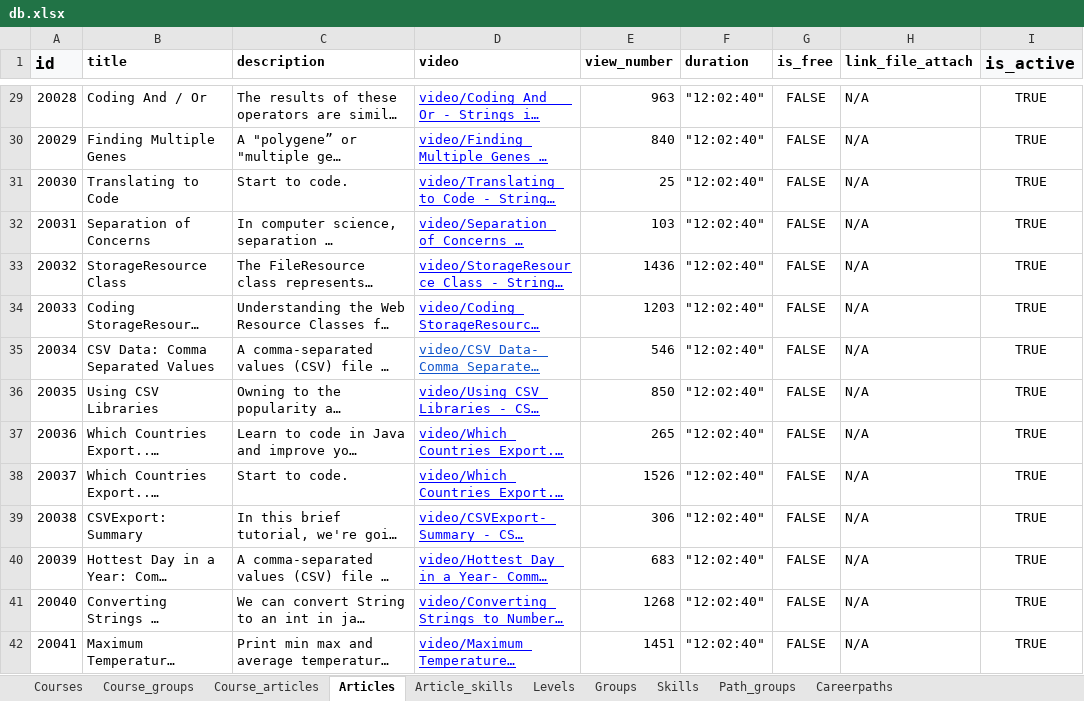
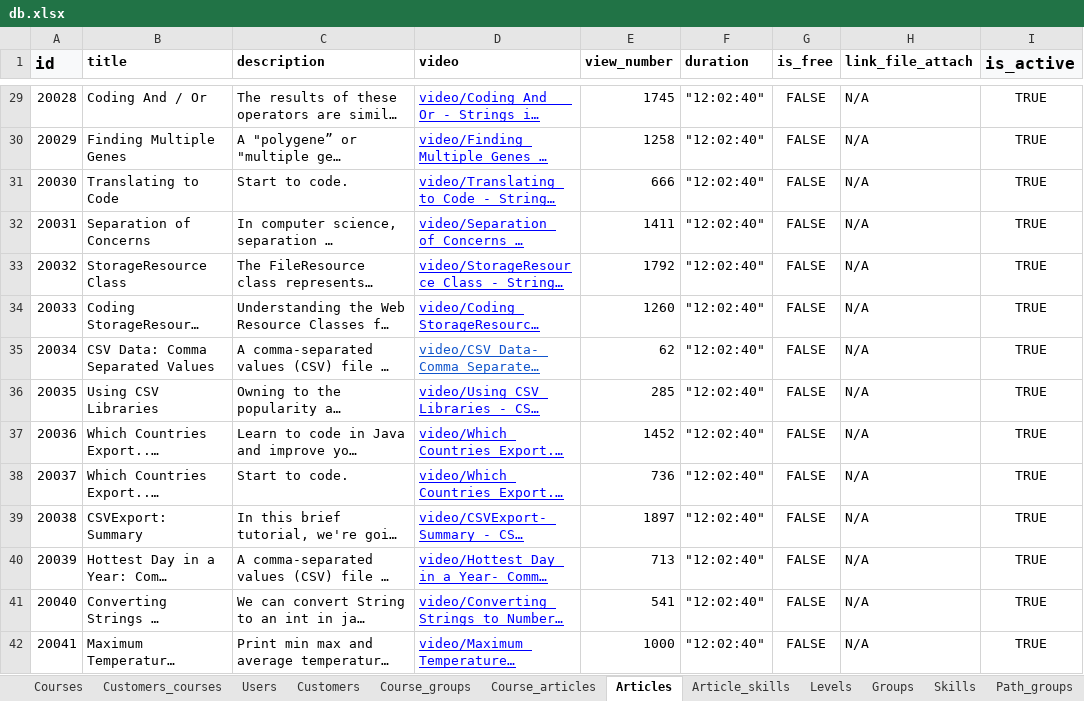
Before and after one commit to Phongptse05472/rails-efe, an Excel workbook: db/data_import_from_csv/db.xlsx, sheet Articles, drawn as a sheet; only a part is shown, gaps mark what is left out; long unchanged cells end in …; values as stored, in another font and other column widths than the file's, no borders; the diff covers the shown part only; the diff names each change by its address in the sheet, - before the commit and + after, or states it on an @@ line.

```diff
--- a/db/data_import_from_csv/db.xlsx (sheet Articles)
+++ b/db/data_import_from_csv/db.xlsx (sheet Articles)
+sheet tab: Customers_courses
+sheet tab: Users
+sheet tab: Customers
-E29 (view_number): 963
+E29 (view_number): 1745
-E30 (view_number): 840
+E30 (view_number): 1258
-E31 (view_number): 25
+E31 (view_number): 666
-E32 (view_number): 103
+E32 (view_number): 1411
-E33 (view_number): 1436
+E33 (view_number): 1792
-E34 (view_number): 1203
+E34 (view_number): 1260
-E35 (view_number): 546
+E35 (view_number): 62
-E36 (view_number): 850
+E36 (view_number): 285
-E37 (view_number): 265
+E37 (view_number): 1452
-E38 (view_number): 1526
+E38 (view_number): 736
-E39 (view_number): 306
+E39 (view_number): 1897
-E40 (view_number): 683
+E40 (view_number): 713
-E41 (view_number): 1268
+E41 (view_number): 541
-E42 (view_number): 1451
+E42 (view_number): 1000
```
Also changed, not shown: 101 edited cells elsewhere in this sheet, 1 other file.
